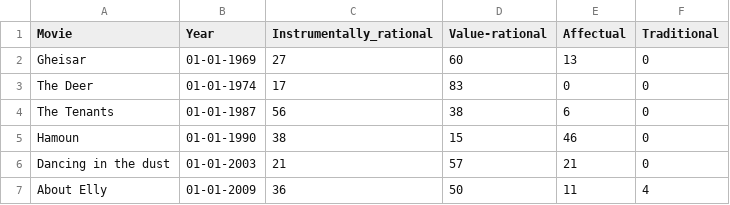
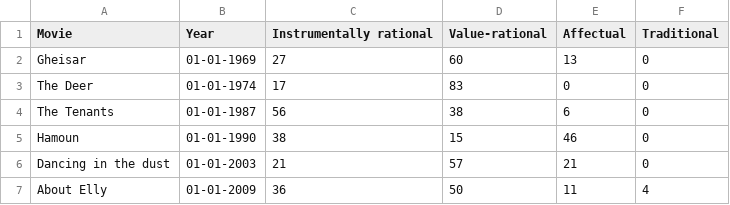
Before and after one commit to aazarpan/DH520, a CSV file: test.csv, drawn as a sheet.

```diff
--- a/test.csv
+++ b/test.csv
@@ -1,2 +1,2 @@
-Movie,Year,Instrumentally_rational,Value-rational,Affectual,Traditional,
+Movie,Year,Instrumentally rational,Value-rational,Affectual,Traditional,
 Gheisar,01-01-1969,27,60,13,0,
```
Also changed, not shown: 7 other files.
